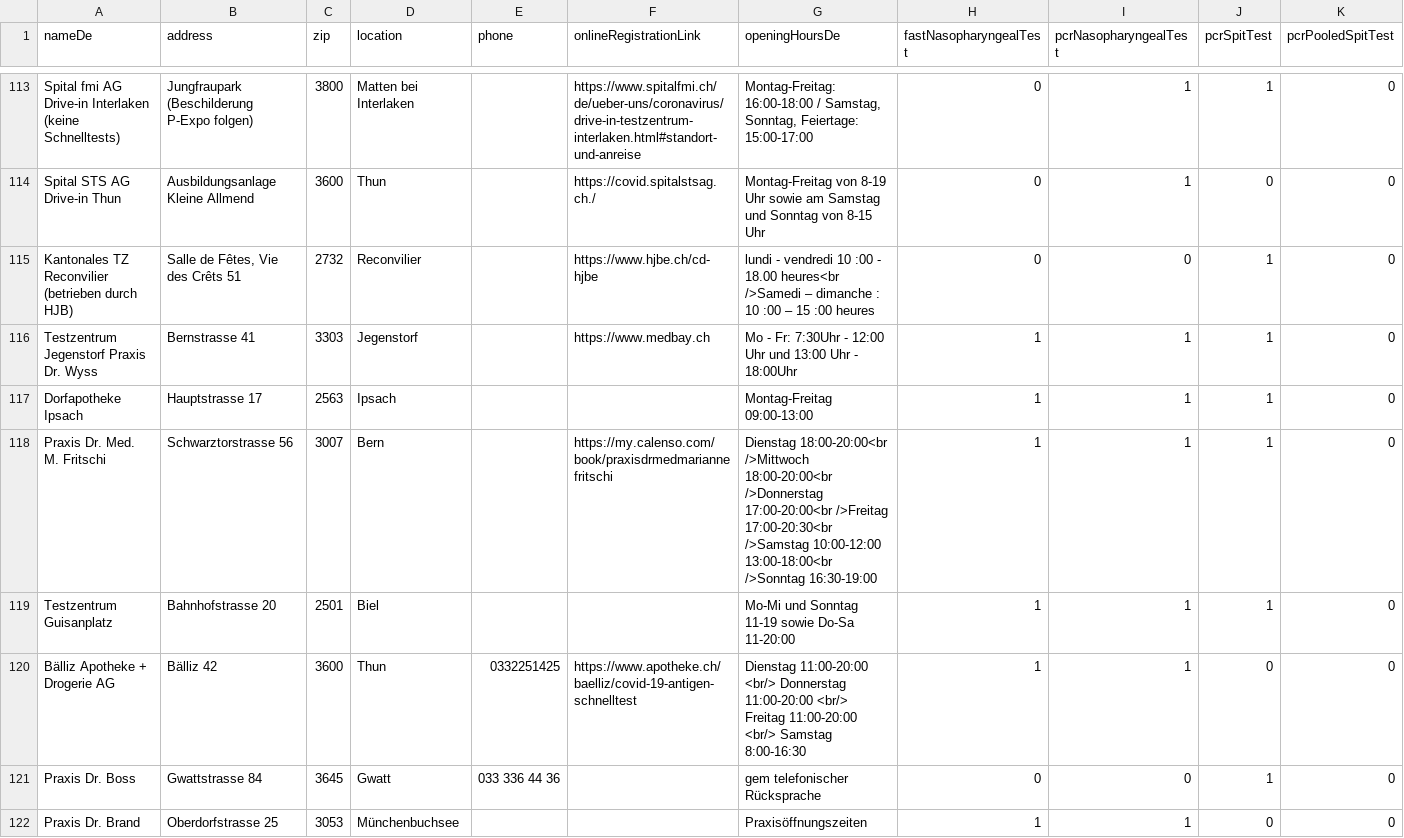
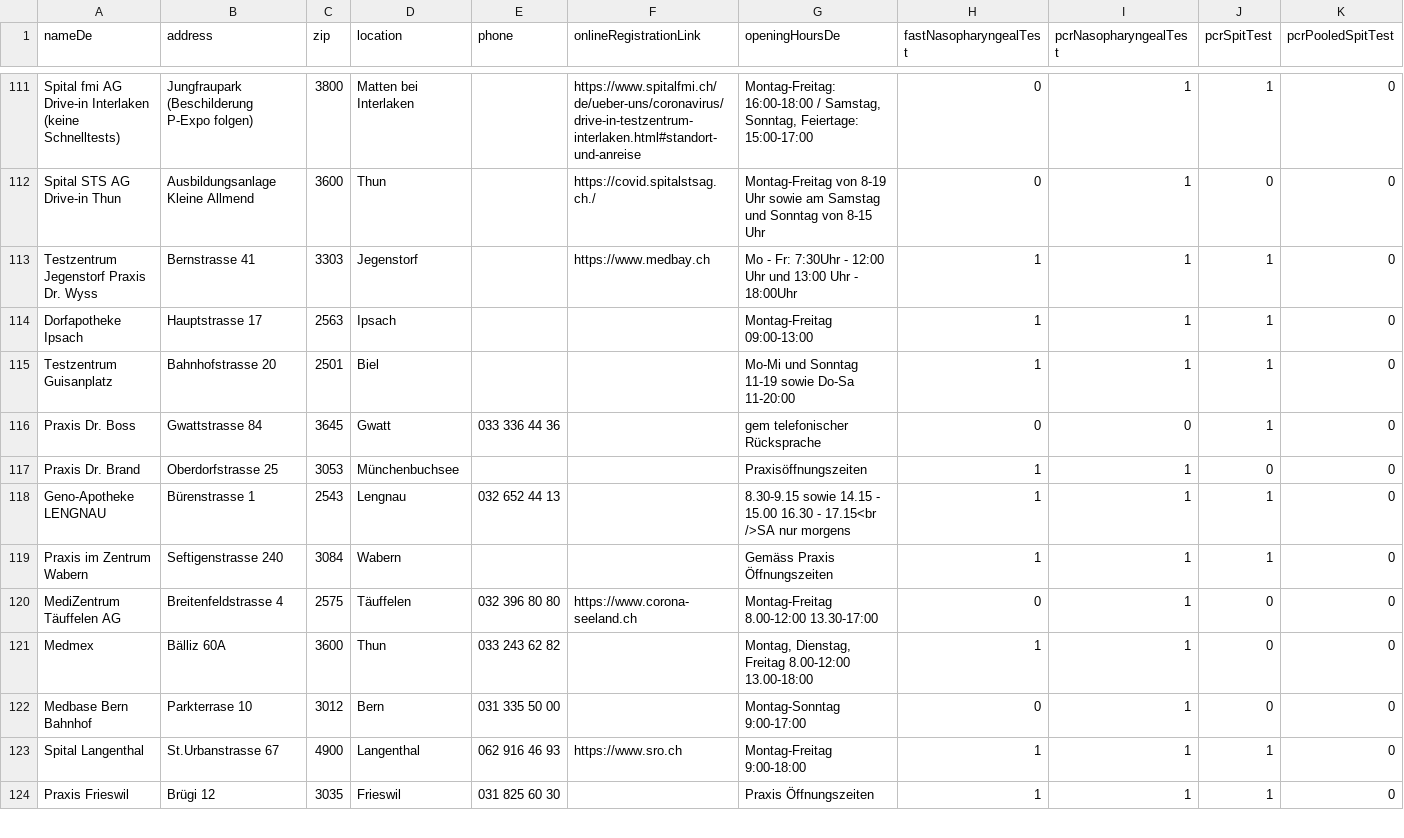
Before and after one commit to openDataBE/TestOffer, a CSV file: test_locations.csv, drawn as a sheet; only a part is shown, gaps mark what is left out; the shorter side is filled out with more unchanged rows; rows hold the shown columns only; the diff covers the shown part only; the diff names each change by its address in the sheet, - before the commit and + after, or states it on an @@ line.

```diff
--- a/test_locations.csv
+++ b/test_locations.csv
-row 115: Kantonales TZ Reconvilier (betrieben durch HJB) | Salle de Fêtes, Vie des Crêts 51 | 2732 | Reconvilier |  | https://www.hjbe.ch/cd-hjbe | lundi - vendredi 10 :00 - 18.00 heures<br />Samedi – dimanche : 10 :00 – 15 :00 heures | 0 | 0 | 1 | 0
-row 118: Praxis Dr. Med. M. Fritschi | Schwarztorstrasse 56 | 3007 | Bern |  | https://my.calenso.com/book/praxisdrmedmariannefritschi | Dienstag 18:00-20:00<br />Mittwoch 18:00-20:00<br />Donnerstag 17:00-20:00<br />Freitag 17:00-20:30<br />Samstag 10:00-12:00 13:00-18:00<br />Sonntag 16:30-19:00 | 1 | 1 | 1 | 0
-row 120: Bälliz Apotheke + Drogerie AG | Bälliz 42 | 3600 | Thun | 0332251425 | https://www.apotheke.ch/baelliz/covid-19-antigen-schnelltest | Dienstag 11:00-20:00 <br/> Donnerstag 11:00-20:00 <br/> Freitag 11:00-20:00 <br/> Samstag 8:00-16:30 | 1 | 1 | 0 | 0
```
Also changed, not shown: 5 removed rows elsewhere in this file.
